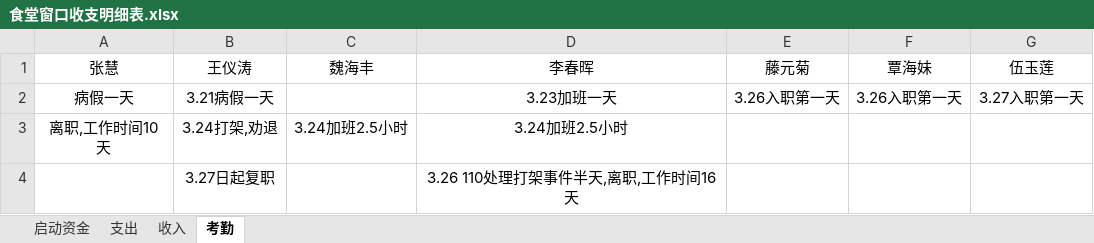
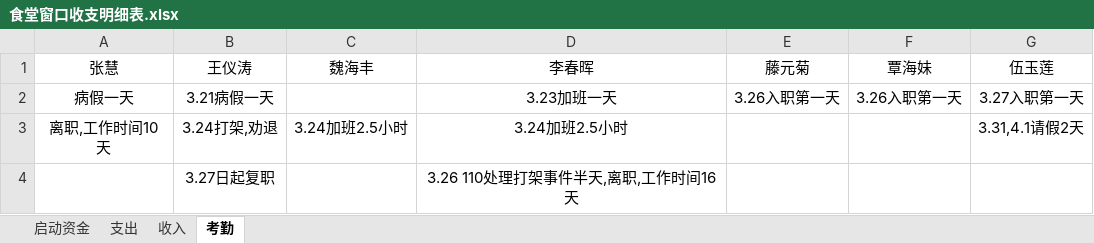
Before and after one commit to suda8/test, an Excel workbook: 食堂窗口收支明细表.xlsx, sheet 考勤, drawn as a sheet; values as stored, in another font and other column widths than the file's, no borders; the diff names each change by its address in the sheet, - before the commit and + after, or states it on an @@ line.

```diff
--- a/食堂窗口收支明细表.xlsx (sheet 考勤)
+++ b/食堂窗口收支明细表.xlsx (sheet 考勤)
-G3 (伍玉莲): (empty)
+G3 (伍玉莲): 3.31,4.1请假2天
```
Also changed, not shown: sheet 支出.
